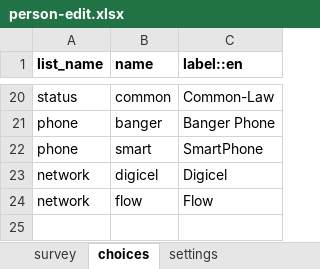
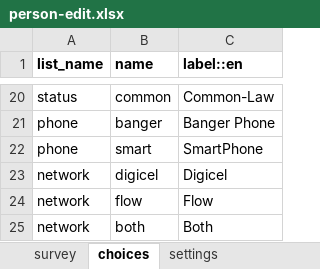
Before and after one commit to gitcliff/mydhi-cht-config, an Excel workbook: config/forms/contact/person-edit.xlsx, sheet choices, drawn as a sheet; only a part is shown, gaps mark what is left out; values as stored, in another font and other column widths than the file's, no borders; charts and pictures not drawn; the diff names each change by its address in the sheet, - before the commit and + after, or states it on an @@ line.

```diff
--- a/config/forms/contact/person-edit.xlsx (sheet choices)
+++ b/config/forms/contact/person-edit.xlsx (sheet choices)
+row 25: network | both | Both
```
Also changed, not shown: sheet survey, sheet settings, config/forms/contact/person-create.xlsx, 2 other files.
